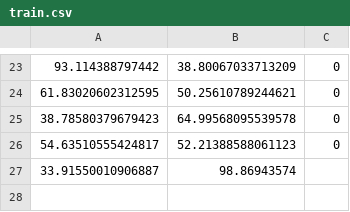
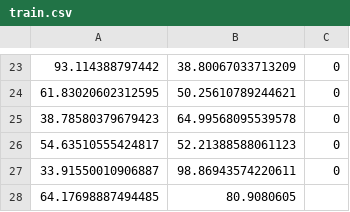
Before and after one commit to aipros/aipros-rust-ml, a CSV file: data/train.csv, drawn as a sheet; only a part is shown, gaps mark what is left out.

```diff
--- a/data/train.csv
+++ b/data/train.csv
@@ -26,2 +26,3 @@
 54.63510555424817,52.21388588061123,0
-33.91550010906887,98.86943574
+33.91550010906887,98.86943574220611,0
+64.17698887494485,80.9080605
```
